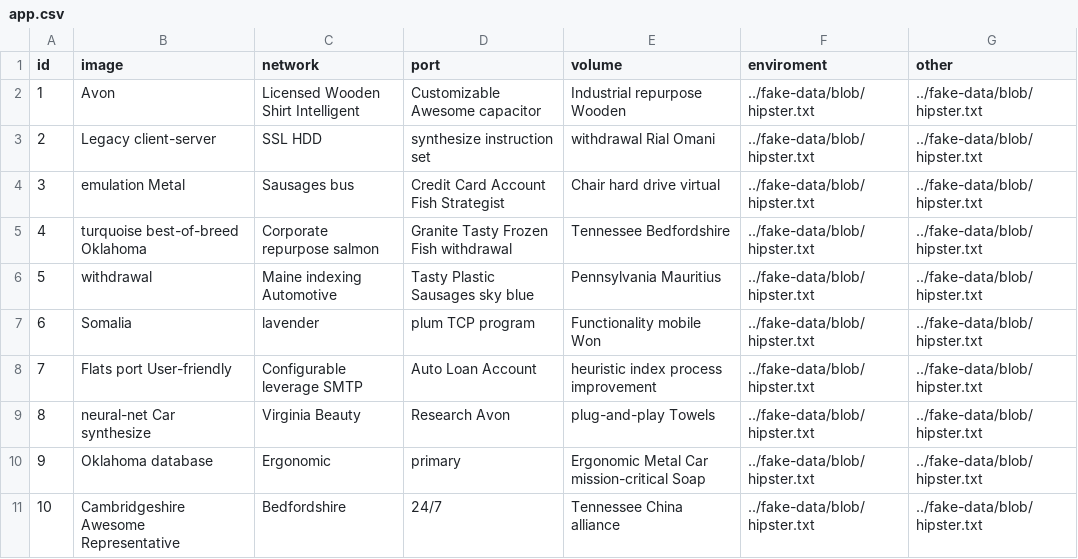
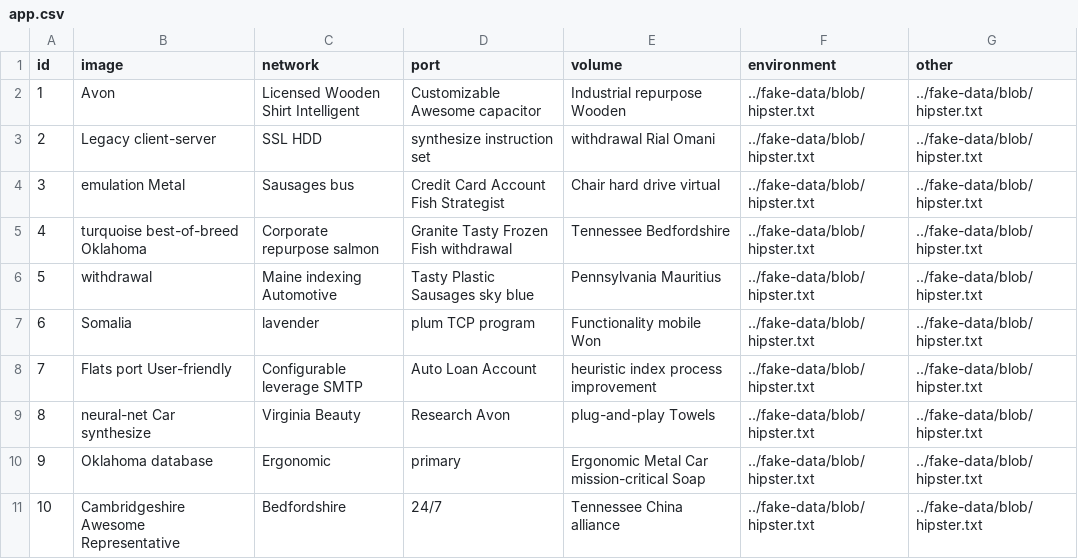
Before and after one commit to pinginglab/randerEngine, a CSV file: src/main/resources/config/liquibase/fake-data/app.csv, drawn as a sheet.

```diff
--- a/src/main/resources/config/liquibase/fake-data/app.csv
+++ b/src/main/resources/config/liquibase/fake-data/app.csv
@@ -1,2 +1,2 @@
-id;image;network;port;volume;enviroment;other
+id;image;network;port;volume;environment;other
 1;Avon;Licensed Wooden Shirt Intelligent;Customizable Awesome capacitor;Industrial repurpose Wooden;../fake-data/blob/hipster.txt;../fake-data/blob/hipster.txt
```
Also changed, not shown: src/main/resources/config/liquibase/fake-data/tasks.csv, 19 other files.
